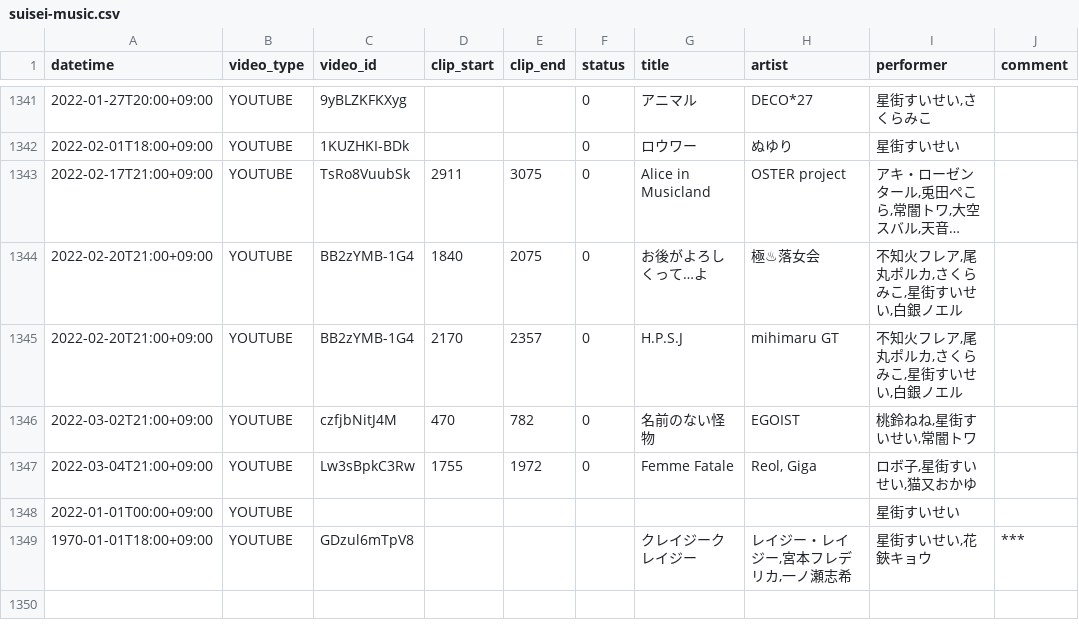
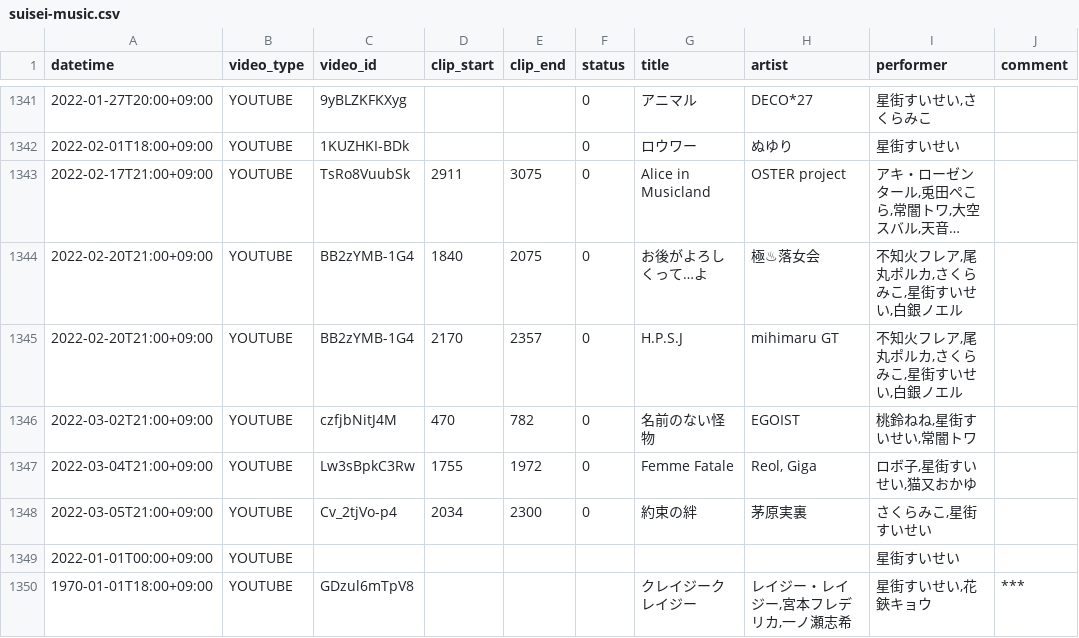
Before and after one commit to suisei-cn/suisei-music, a CSV file: suisei-music.csv, drawn as a sheet; only a part is shown, gaps mark what is left out; long unchanged cells end in …; the diff names each change by its address in the sheet, - before the commit and + after, or states it on an @@ line.

Commit message:
Update 2022-03-05 miko

```diff
--- a/suisei-music.csv
+++ b/suisei-music.csv
+row 1348: 2022-03-05T21:00+09:00 | YOUTUBE | Cv_2tjVo-p4 | 2034 | 2300 | 0 | 約束の絆 | 茅原実裏 | さくらみこ,星街すいせい
```
